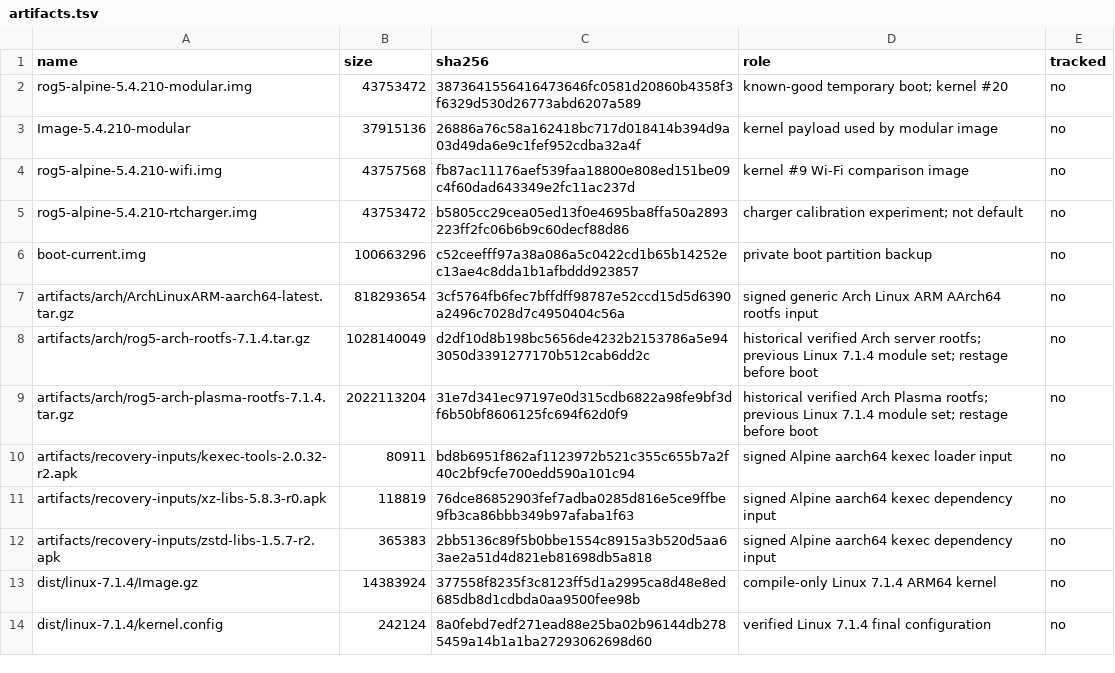
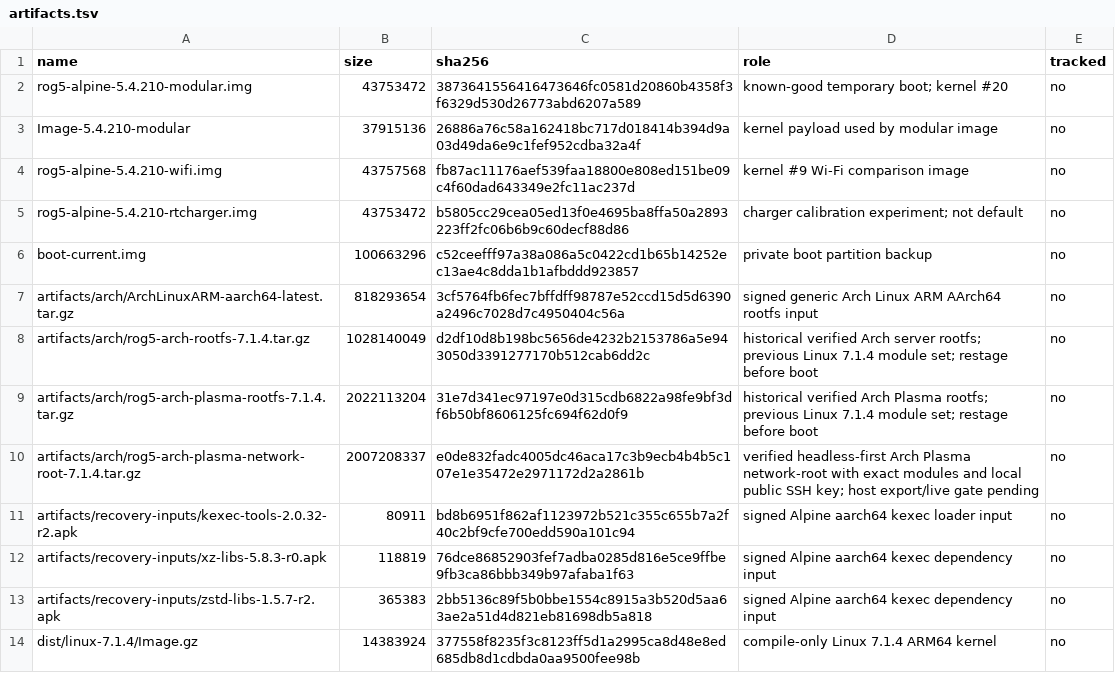
Before and after one commit to klimovich008/rog5-linux, a TSV file: manifests/artifacts.tsv, drawn as a sheet; only a part is shown; the shorter side is filled out with more unchanged rows.

Commit message:
network-root: stage Arch and guard host export

```diff
--- a/manifests/artifacts.tsv
+++ b/manifests/artifacts.tsv
@@ -9,2 +9,3 @@ artifacts/arch/rog5-arch-rootfs-7.1.4.tar.gz	1028140049	d2df10d8b198bc5656de4232
 artifacts/arch/rog5-arch-plasma-rootfs-7.1.4.tar.gz	2022113204	31e7d341ec97197e0d315cdb6822a98fe9bf3df6b50bf8606125fc694f62d0f9	historical verified Arch Plasma rootfs; previous Linux 7.1.4 module set; restage before boot	no
+artifacts/arch/rog5-arch-plasma-network-root-7.1.4.tar.gz	2007208337	e0de832fadc4005dc46aca17c3b9ecb4b4b5c107e1e35472e2971172d2a2861b	verified headless-first Arch Plasma network-root with exact modules and local public SSH key; host export/live gate pending	no
 artifacts/recovery-inputs/kexec-tools-2.0.32-r2.apk	80911	bd8b6951f862af1123972b521c355c655b7a2f40c2bf9cfe700edd590a101c94	signed Alpine aarch64 kexec loader input	no
```
Also changed, not shown: 12 other files.
